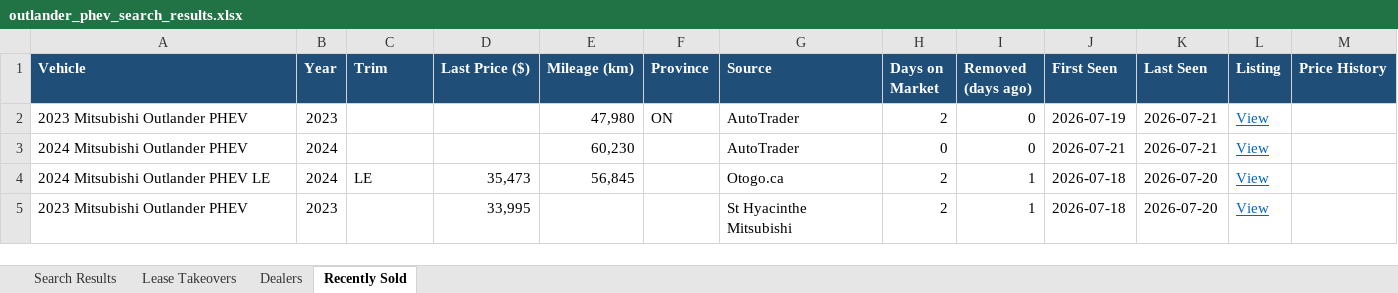
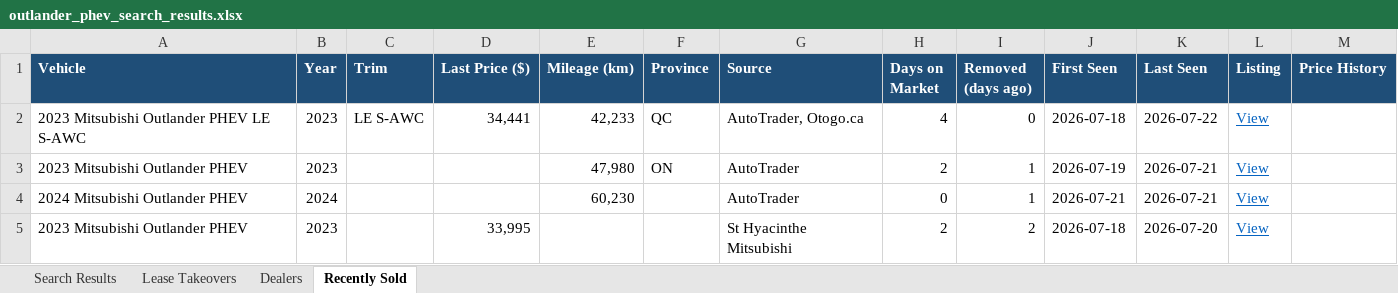
Before and after one commit to mdnaseershah/phev-rav4-search, an Excel workbook: outlander_phev_search_results.xlsx, sheet Recently Sold, drawn as a sheet; values as stored, in another font and other column widths than the file's, no borders; removed rows and columns are numbered as before the commit, all else as after; the diff names each change by its address in the sheet, - before the commit and + after, or states it on an @@ line.

```diff
--- a/outlander_phev_search_results.xlsx (sheet Recently Sold)
+++ b/outlander_phev_search_results.xlsx (sheet Recently Sold)
+row 2: 2023 Mitsubishi Outlander PHEV LE S-AWC | 2023 | LE S-AWC | 34,441 | 42,233 | QC | AutoTrader, Otogo.ca | 4 | 0 | 2026-07-18 | 2026-07-22 | View
-I3:I4 (Removed (days ago)): 0
+I3:I4 (Removed (days ago)): 1
-row 4: 2024 Mitsubishi Outlander PHEV LE | 2024 | LE | 35,473 | 56,845 |  | Otogo.ca | 2 | 1 | 2026-07-18 | 2026-07-20 | View
-I5 (Removed (days ago)): 1
+I5 (Removed (days ago)): 2
```
Also changed, not shown: sheet Search Results, 3 other files.
